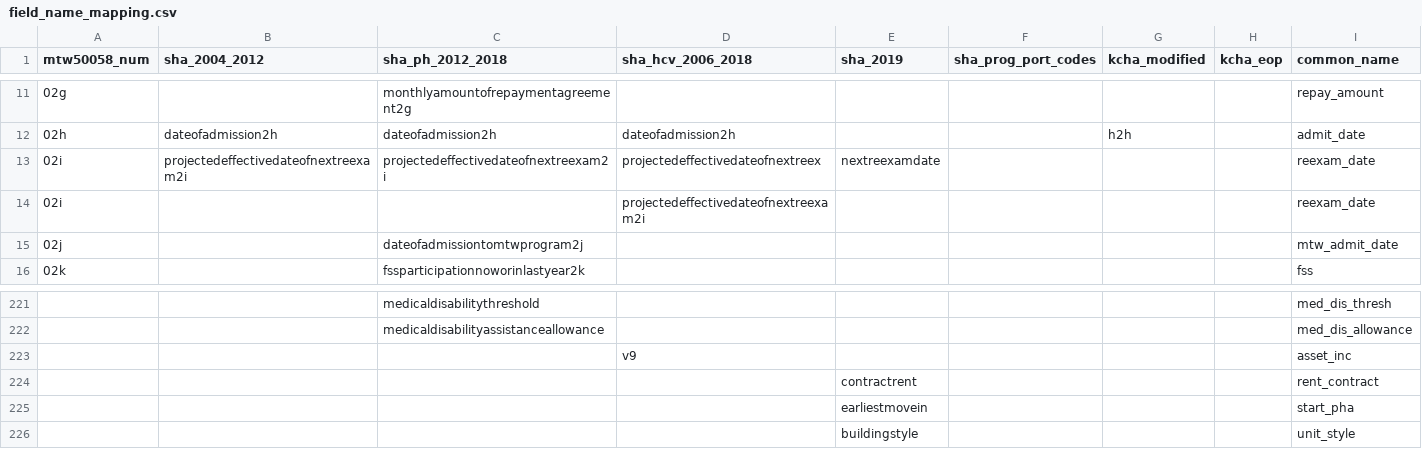
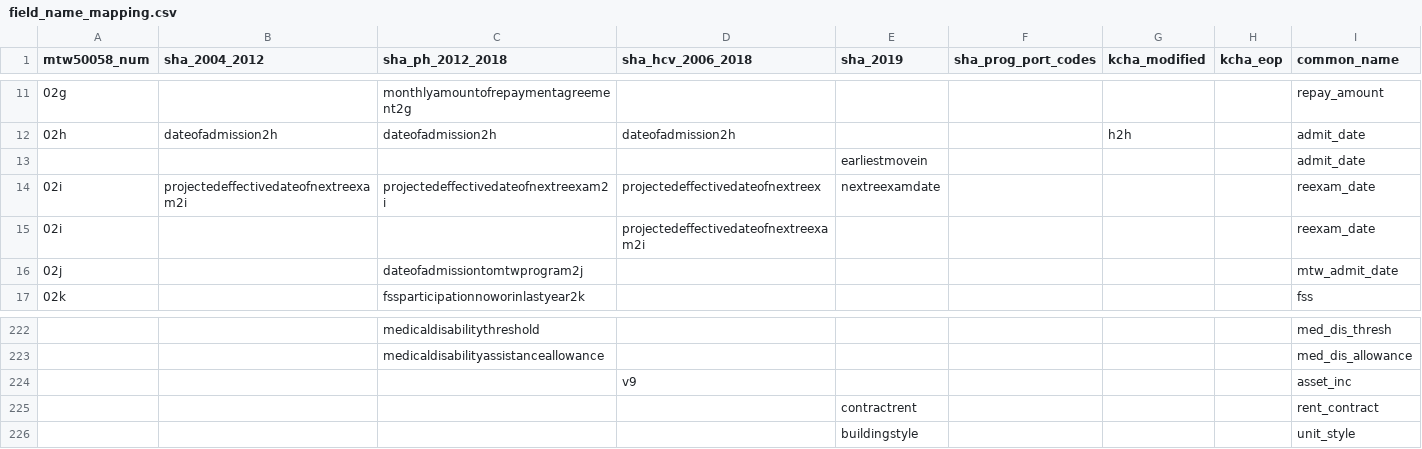
Before and after one commit to PHSKC-APDE/Housing, a CSV file: etl/ref/field_name_mapping.csv, drawn as a sheet; only a part is shown, gaps mark what is left out; removed rows and columns are numbered as before the commit, all else as after; the diff names each change by its address in the sheet, - before the commit and + after, or states it on an @@ line.

Commit message:
Updated field maps

```diff
--- a/etl/ref/field_name_mapping.csv
+++ b/etl/ref/field_name_mapping.csv
+row 13:  |  |  |  | earliestmovein |  |  |  | admit_date
-row 225:  |  |  |  | earliestmovein |  |  |  | start_pha
```
